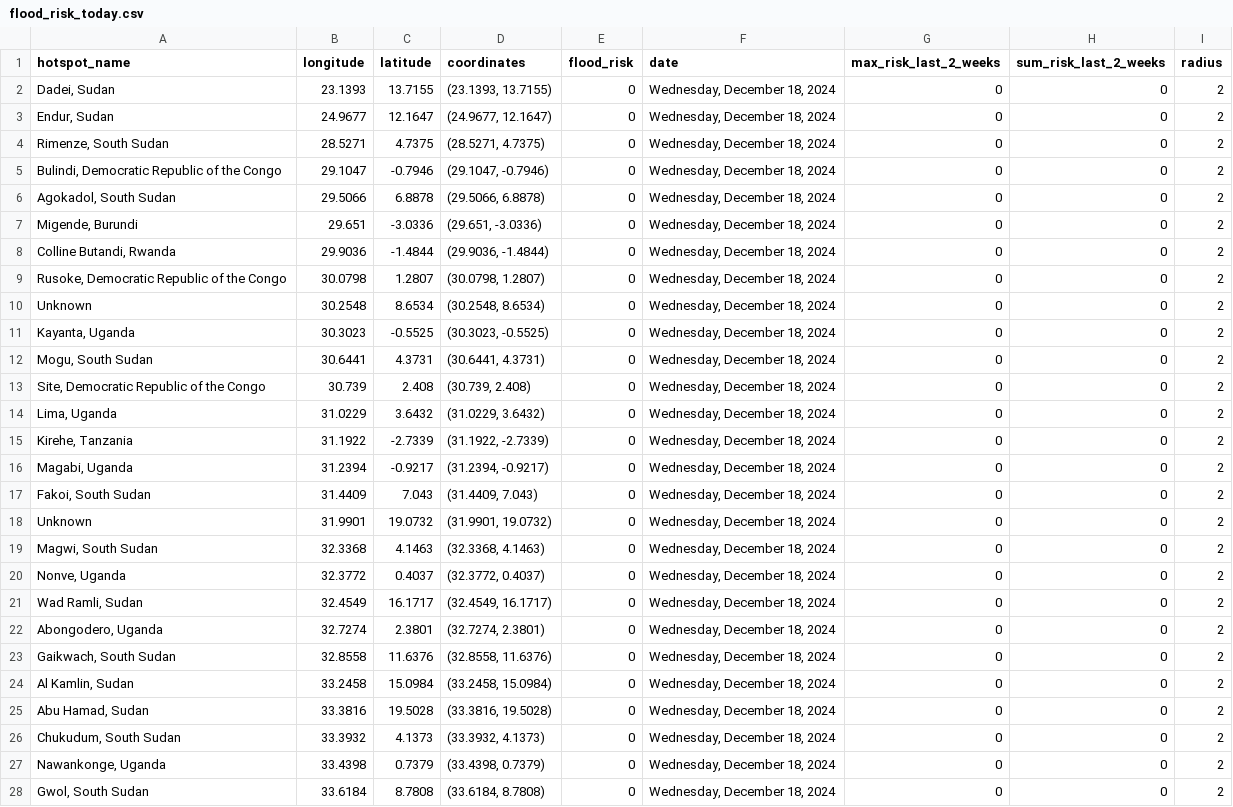
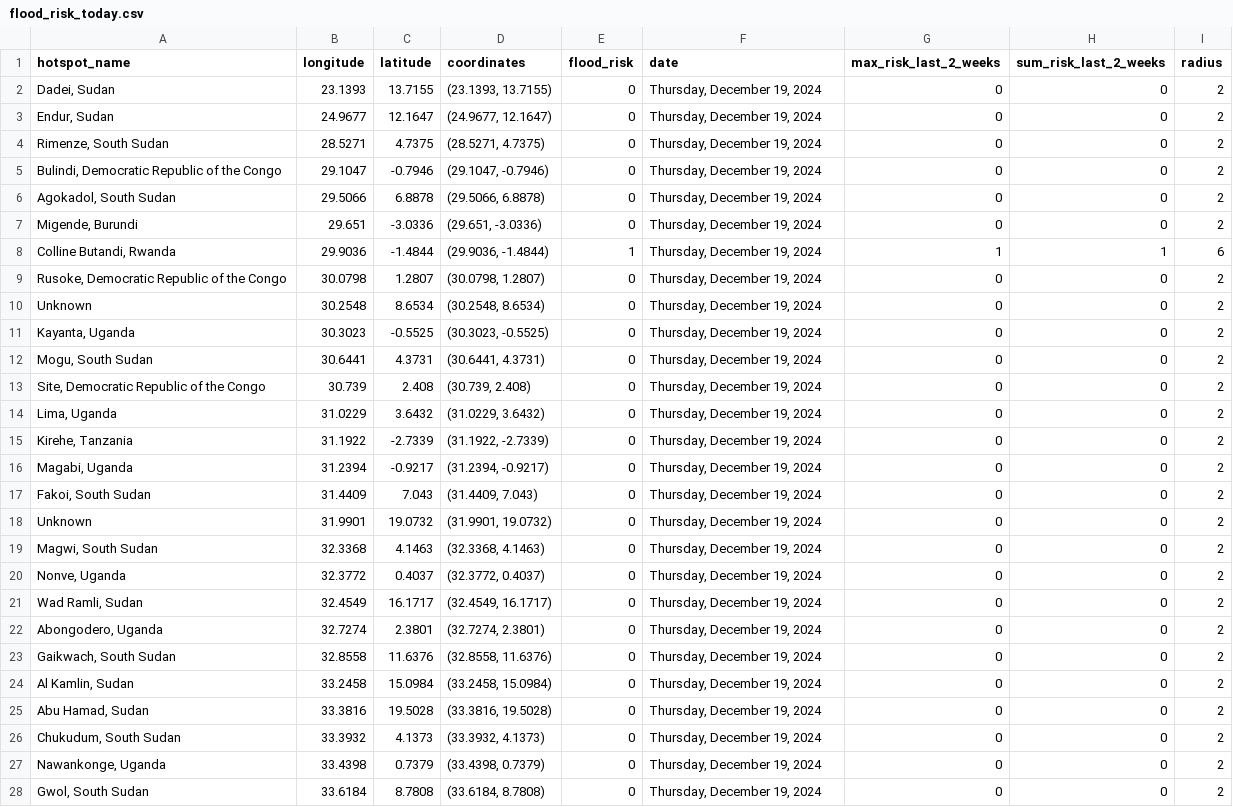
Before and after one commit to annikamcginnis/nile-basin-flood-hotspots-daily, a CSV file: flood_risk_today.csv, drawn as a sheet; only a part is shown; the diff covers the shown part only.

```diff
--- a/flood_risk_today.csv
+++ b/flood_risk_today.csv
@@ -1,28 +1,28 @@
 hotspot_name,longitude,latitude,coordinates,flood_risk,date,max_risk_last_2_weeks,sum_risk_last_2_weeks,radius
-"Dadei, Sudan",23.1393,13.7155,"(23.1393, 13.7155)",0,"Wednesday, December 18, 2024",0,0,2
-"Endur, Sudan",24.9677,12.1647,"(24.9677, 12.1647)",0,"Wednesday, December 18, 2024",0,0,2
-"Rimenze, South Sudan",28.5271,4.7375,"(28.5271, 4.7375)",0,"Wednesday, December 18, 2024",0,0,2
-"Bulindi, Democratic Republic of the Congo",29.1047,-0.7946,"(29.1047, -0.7946)",0,"Wednesday, December 18, 2024",0,0,2
-"Agokadol, South Sudan",29.5066,6.8878,"(29.5066, 6.8878)",0,"Wednesday, December 18, 2024",0,0,2
-"Migende, Burundi",29.651,-3.0336,"(29.651, -3.0336)",0,"Wednesday, December 18, 2024",0,0,2
-"Colline Butandi, Rwanda",29.9036,-1.4844,"(29.9036, -1.4844)",0,"Wednesday, December 18, 2024",0,0,2
-"Rusoke, Democratic Republic of the Congo",30.0798,1.2807,"(30.0798, 1.2807)",0,"Wednesday, December 18, 2024",0,0,2
-Unknown,30.2548,8.6534,"(30.2548, 8.6534)",0,"Wednesday, December 18, 2024",0,0,2
-"Kayanta, Uganda",30.3023,-0.5525,"(30.3023, -0.5525)",0,"Wednesday, December 18, 2024",0,0,2
-"Mogu, South Sudan",30.6441,4.3731,"(30.6441, 4.3731)",0,"Wednesday, December 18, 2024",0,0,2
-"Site, Democratic Republic of the Congo",30.739,2.408,"(30.739, 2.408)",0,"Wednesday, December 18, 2024",0,0,2
-"Lima, Uganda",31.0229,3.6432,"(31.0229, 3.6432)",0,"Wednesday, December 18, 2024",0,0,2
-"Kirehe, Tanzania",31.1922,-2.7339,"(31.1922, -2.7339)",0,"Wednesday, December 18, 2024",0,0,2
-"Magabi, Uganda",31.2394,-0.9217,"(31.2394, -0.9217)",0,"Wednesday, December 18, 2024",0,0,2
-"Fakoi, South Sudan",31.4409,7.043,"(31.4409, 7.043)",0,"Wednesday, December 18, 2024",0,0,2
-Unknown,31.9901,19.0732,"(31.9901, 19.0732)",0,"Wednesday, December 18, 2024",0,0,2
-"Magwi, South Sudan",32.3368,4.1463,"(32.3368, 4.1463)",0,"Wednesday, December 18, 2024",0,0,2
-"Nonve, Uganda",32.3772,0.4037,"(32.3772, 0.4037)",0,"Wednesday, December 18, 2024",0,0,2
-"Wad Ramli, Sudan",32.4549,16.1717,"(32.4549, 16.1717)",0,"Wednesday, December 18, 2024",0,0,2
-"Abongodero, Uganda",32.7274,2.3801,"(32.7274, 2.3801)",0,"Wednesday, December 18, 2024",0,0,2
-"Gaikwach, South Sudan",32.8558,11.6376,"(32.8558, 11.6376)",0,"Wednesday, December 18, 2024",0,0,2
-"Al Kamlin, Sudan",33.2458,15.0984,"(33.2458, 15.0984)",0,"Wednesday, December 18, 2024",0,0,2
-"Abu Hamad, Sudan",33.3816,19.5028,"(33.3816, 19.5028)",0,"Wednesday, December 18, 2024",0,0,2
-"Chukudum, South Sudan",33.3932,4.1373,"(33.3932, 4.1373)",0,"Wednesday, December 18, 2024",0,0,2
-"Nawankonge, Uganda",33.4398,0.7379,"(33.4398, 0.7379)",0,"Wednesday, December 18, 2024",0,0,2
-"Gwol, South Sudan",33.6184,8.7808,"(33.6184, 8.7808)",0,"Wednesday, December 18, 2024",0,0,2
+"Dadei, Sudan",23.1393,13.7155,"(23.1393, 13.7155)",0,"Thursday, December 19, 2024",0,0,2
+"Endur, Sudan",24.9677,12.1647,"(24.9677, 12.1647)",0,"Thursday, December 19, 2024",0,0,2
+"Rimenze, South Sudan",28.5271,4.7375,"(28.5271, 4.7375)",0,"Thursday, December 19, 2024",0,0,2
+"Bulindi, Democratic Republic of the Congo",29.1047,-0.7946,"(29.1047, -0.7946)",0,"Thursday, December 19, 2024",0,0,2
+"Agokadol, South Sudan",29.5066,6.8878,"(29.5066, 6.8878)",0,"Thursday, December 19, 2024",0,0,2
+"Migende, Burundi",29.651,-3.0336,"(29.651, -3.0336)",0,"Thursday, December 19, 2024",0,0,2
+"Colline Butandi, Rwanda",29.9036,-1.4844,"(29.9036, -1.4844)",1,"Thursday, December 19, 2024",1,1,6
+"Rusoke, Democratic Republic of the Congo",30.0798,1.2807,"(30.0798, 1.2807)",0,"Thursday, December 19, 2024",0,0,2
+Unknown,30.2548,8.6534,"(30.2548, 8.6534)",0,"Thursday, December 19, 2024",0,0,2
+"Kayanta, Uganda",30.3023,-0.5525,"(30.3023, -0.5525)",0,"Thursday, December 19, 2024",0,0,2
+"Mogu, South Sudan",30.6441,4.3731,"(30.6441, 4.3731)",0,"Thursday, December 19, 2024",0,0,2
+"Site, Democratic Republic of the Congo",30.739,2.408,"(30.739, 2.408)",0,"Thursday, December 19, 2024",0,0,2
+"Lima, Uganda",31.0229,3.6432,"(31.0229, 3.6432)",0,"Thursday, December 19, 2024",0,0,2
+"Kirehe, Tanzania",31.1922,-2.7339,"(31.1922, -2.7339)",0,"Thursday, December 19, 2024",0,0,2
+"Magabi, Uganda",31.2394,-0.9217,"(31.2394, -0.9217)",0,"Thursday, December 19, 2024",0,0,2
+"Fakoi, South Sudan",31.4409,7.043,"(31.4409, 7.043)",0,"Thursday, December 19, 2024",0,0,2
+Unknown,31.9901,19.0732,"(31.9901, 19.0732)",0,"Thursday, December 19, 2024",0,0,2
+"Magwi, South Sudan",32.3368,4.1463,"(32.3368, 4.1463)",0,"Thursday, December 19, 2024",0,0,2
+"Nonve, Uganda",32.3772,0.4037,"(32.3772, 0.4037)",0,"Thursday, December 19, 2024",0,0,2
+"Wad Ramli, Sudan",32.4549,16.1717,"(32.4549, 16.1717)",0,"Thursday, December 19, 2024",0,0,2
+"Abongodero, Uganda",32.7274,2.3801,"(32.7274, 2.3801)",0,"Thursday, December 19, 2024",0,0,2
+"Gaikwach, South Sudan",32.8558,11.6376,"(32.8558, 11.6376)",0,"Thursday, December 19, 2024",0,0,2
+"Al Kamlin, Sudan",33.2458,15.0984,"(33.2458, 15.0984)",0,"Thursday, December 19, 2024",0,0,2
+"Abu Hamad, Sudan",33.3816,19.5028,"(33.3816, 19.5028)",0,"Thursday, December 19, 2024",0,0,2
+"Chukudum, South Sudan",33.3932,4.1373,"(33.3932, 4.1373)",0,"Thursday, December 19, 2024",0,0,2
+"Nawankonge, Uganda",33.4398,0.7379,"(33.4398, 0.7379)",0,"Thursday, December 19, 2024",0,0,2
+"Gwol, South Sudan",33.6184,8.7808,"(33.6184, 8.7808)",0,"Thursday, December 19, 2024",0,0,2
```
Also changed, not shown: 23 edited cells elsewhere in this file, flood_risk_last_2_weeks.csv, 1 other file.
